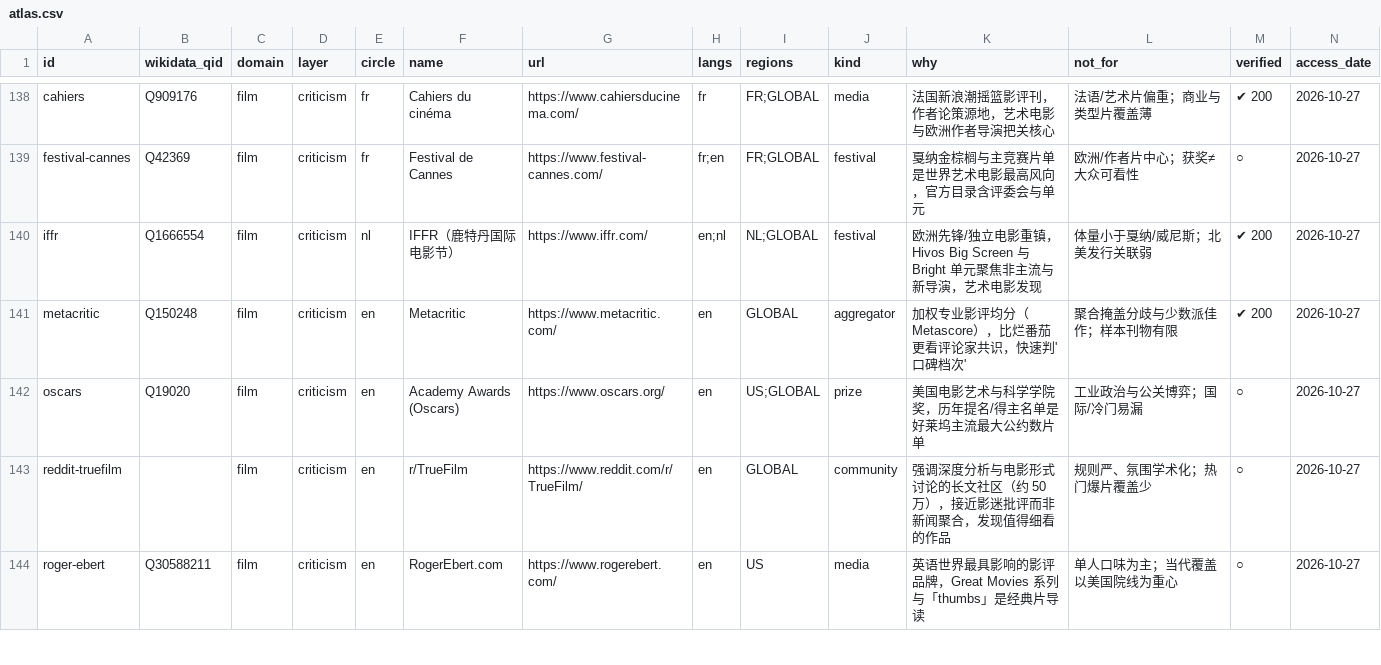
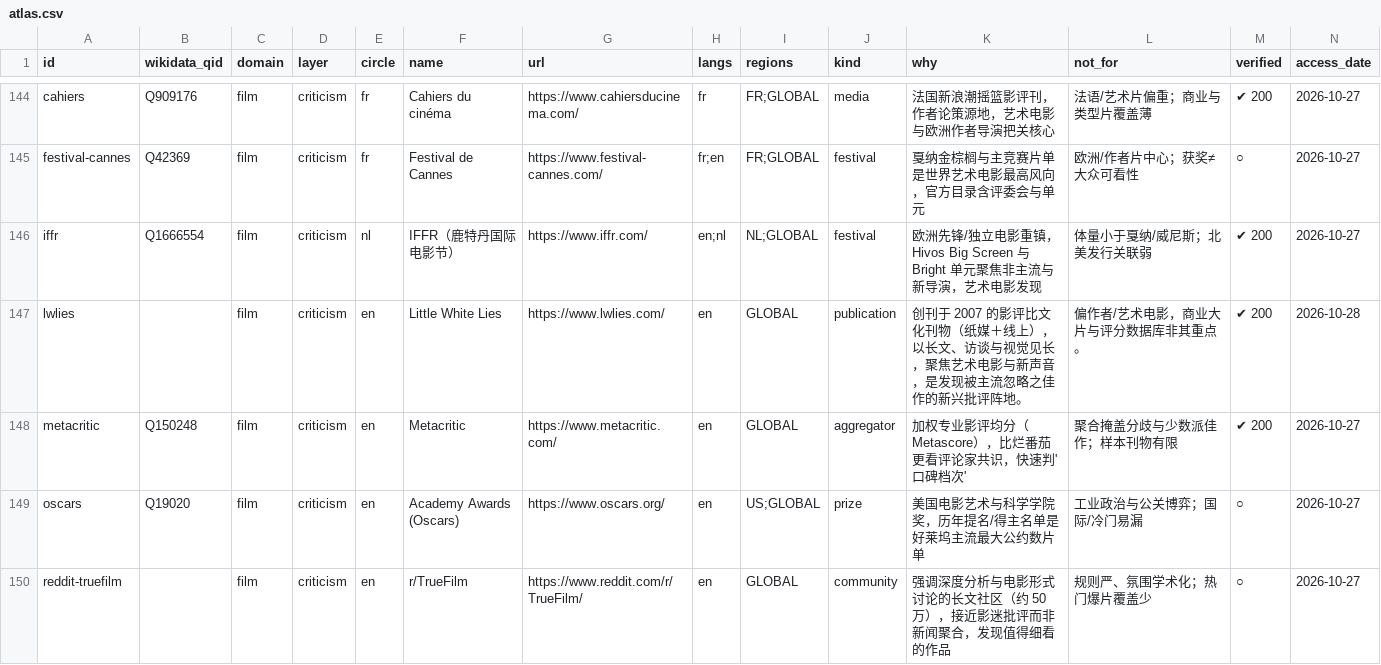
Before and after one commit to LengyanReader/gruel_cooking, a CSV file: docs/discovery_atlas/atlas.csv, drawn as a sheet; only a part is shown, gaps mark what is left out; the shorter side is filled out with more unchanged rows; rows hold the shown columns only; the diff covers the shown part only; the diff names each change by its address in the sheet, - before the commit and + after, or states it on an @@ line.

Commit message:
discovery_atlas: 新兴潜力批2 +10 -> 209 (bookriot/fable/wwb/gnoosic/musicmap/lwlies/reverseshot/colossal/objkt/arselectronica); QID 171; chosic&fxhash 诚实剔除; 重建视图/导出/图谱

```diff
--- a/docs/discovery_atlas/atlas.csv
+++ b/docs/discovery_atlas/atlas.csv
+row 147: lwlies |  | film | criticism | en | Little White Lies | https://www.lwlies.com/ | en | GLOBAL | publication | 创刊于 2007 的影评比文化刊物（纸媒＋线上），以长文、访谈与视觉见长，聚焦艺术电影与新声音，是发现被主流忽略之佳作的新兴批评阵地。 | 偏作者/艺术电影，商业大片与评分数据库非其重点。 | ✔ 200 | 2026-10-28
```
Also changed, not shown: 9 added rows elsewhere in this file, 9 other files.
